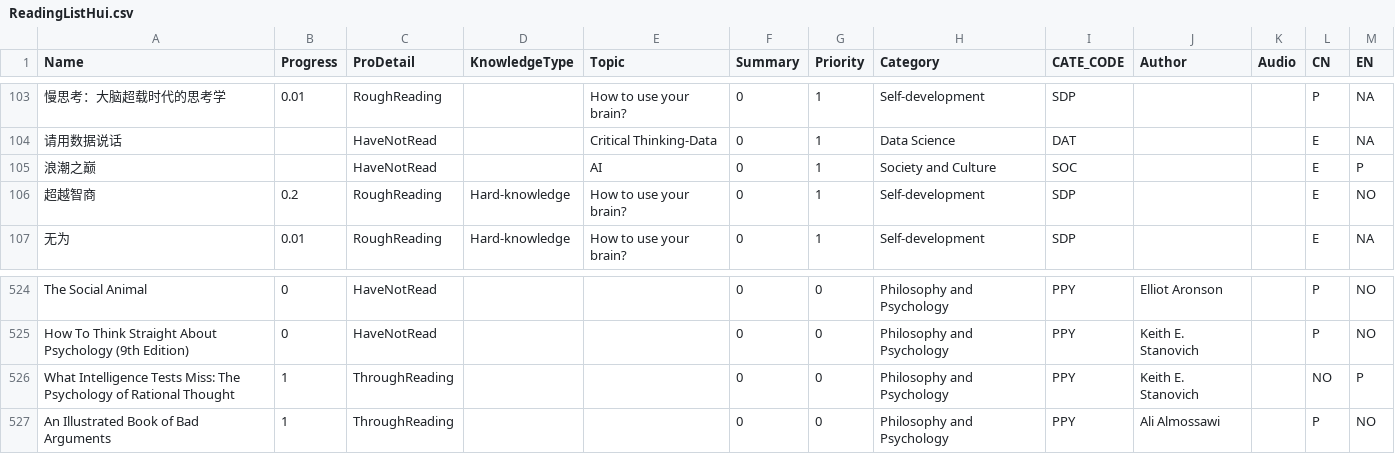
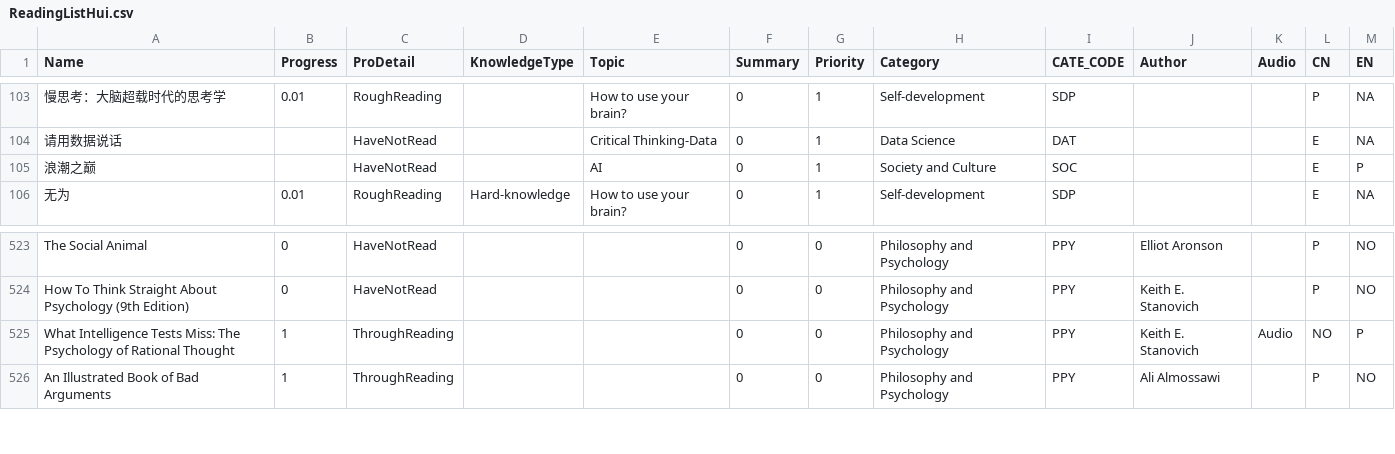
Before and after one commit to happyrabbit/hui1987.com, a CSV file: ReadingListHui.csv, drawn as a sheet; only a part is shown, gaps mark what is left out.

```diff
--- a/ReadingListHui.csv
+++ b/ReadingListHui.csv
@@ -105,3 +105,2 @@
 "浪潮之巅",,"HaveNotRead",,"AI",0,1,"Society and Culture","SOC",,,"E","P"
-"超越智商",0.2,"RoughReading","Hard-knowledge","How to use your brain?",0,1,"Self-development","SDP",,,"E","NO"
 "无为",0.01,"RoughReading","Hard-knowledge","How to use your brain?",0,1,"Self-development","SDP",,,"E","NA"
@@ -525,3 +524,3 @@
 "How To Think Straight About Psychology (9th Edition)",0,"HaveNotRead",,,0,0,"Philosophy and Psychology","PPY","Keith E. Stanovich",,"P","NO"
-"What Intelligence Tests Miss: The Psychology of Rational Thought",1,"ThroughReading",,,0,0,"Philosophy and Psychology","PPY","Keith E. Stanovich",,"NO","P"
+"What Intelligence Tests Miss: The Psychology of Rational Thought",1,"ThroughReading",,,0,0,"Philosophy and Psychology","PPY","Keith E. Stanovich","Audio","NO","P"
 "An Illustrated Book of Bad Arguments",1,"ThroughReading",,,0,0,"Philosophy and Psychology","PPY","Ali Almossawi",,"P","NO"
```
Also changed, not shown: 28 other files.
